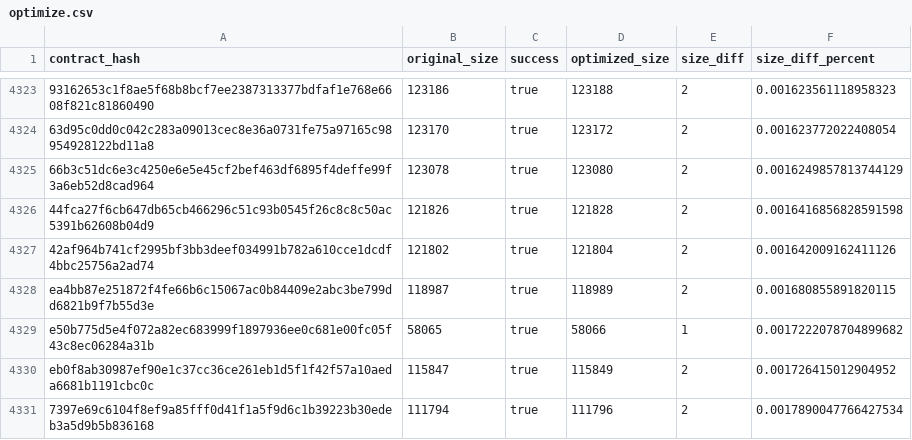
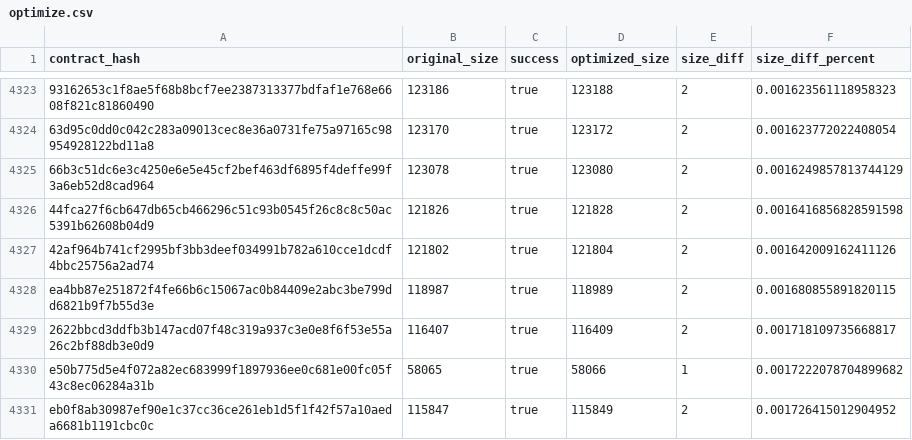
Before and after one commit to drebelsky/contract-wasms, a CSV file: analysis/optimize.csv, drawn as a sheet; only a part is shown, gaps mark what is left out; the shorter side is filled out with more unchanged rows; the diff names each change by its address in the sheet, - before the commit and + after, or states it on an @@ line.

```diff
--- a/analysis/optimize.csv
+++ b/analysis/optimize.csv
+row 4329: 2622bbcd3ddfb3b147acd07f48c319a937c3e0e8f6f53e55a26c2bf88db3e0d9 | 116407 | true | 116409 | 2 | 0.001718109735668817
```
Also changed, not shown: analysis/count_instances_per_wasm.csv, analysis/dupe-code.csv, 21 other files.
